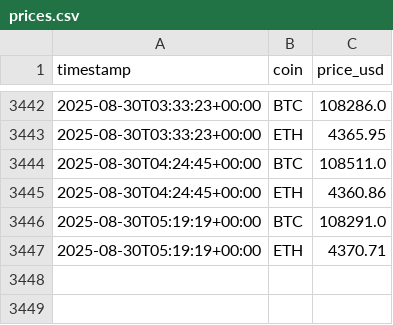
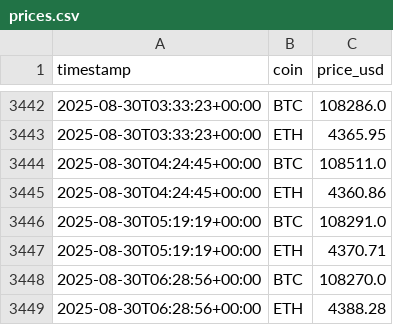
Before and after one commit to andyresonner/crypto-etl, a CSV file: prices.csv, drawn as a sheet; only a part is shown, gaps mark what is left out.

```diff
--- a/prices.csv
+++ b/prices.csv
@@ -3447 +3447,3 @@ timestamp,coin,price_usd
 2025-08-30T05:19:19+00:00,ETH,4370.71
+2025-08-30T06:28:56+00:00,BTC,108270.0
+2025-08-30T06:28:56+00:00,ETH,4388.28
```
Also changed, not shown: 2 other files.
